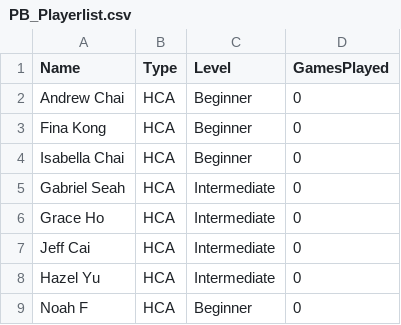
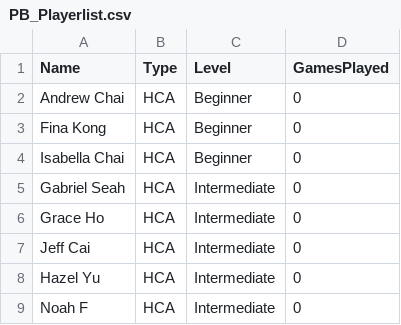
Before and after one commit to andrewcsa/PB_App, a CSV file: PB_Playerlist.csv, drawn as a sheet.

Commit message:
Update PB player list (2026-07-13T10:23:16.139Z)

```diff
--- a/PB_Playerlist.csv
+++ b/PB_Playerlist.csv
@@ -8,2 +8,2 @@ Jeff Cai,HCA,Intermediate,0
 Hazel Yu,HCA,Intermediate,0
-Noah F,HCA,Beginner,0
+Noah F,HCA,Intermediate,0
```
